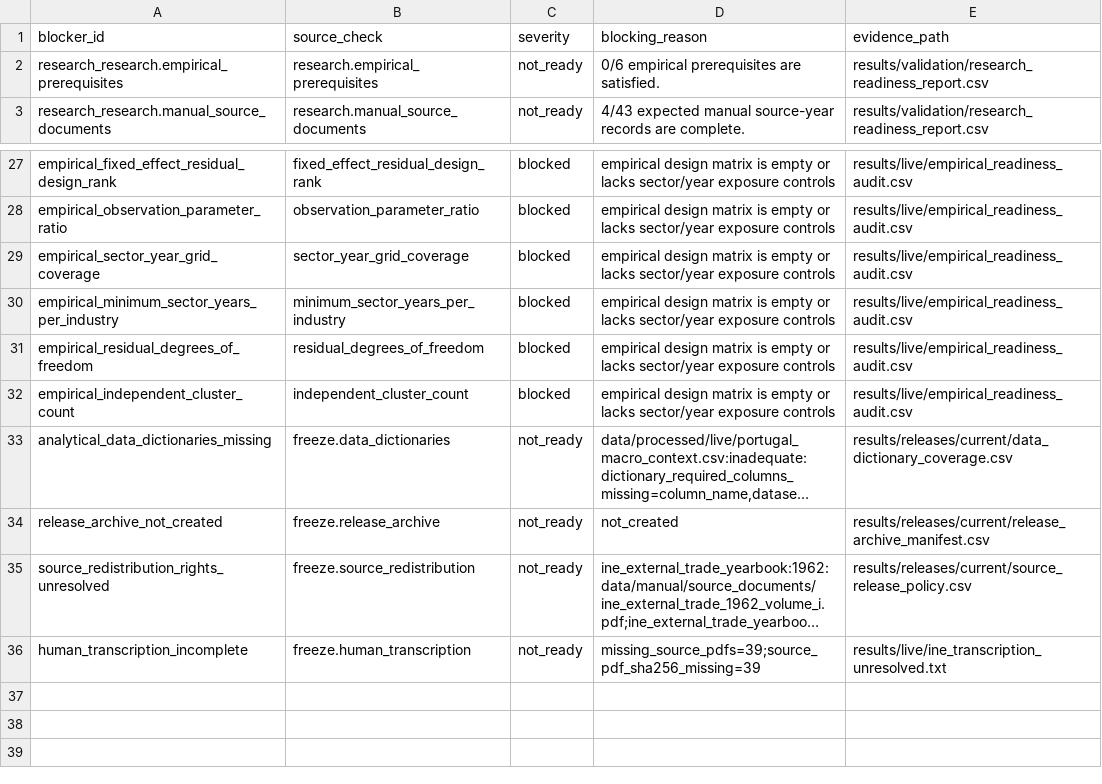
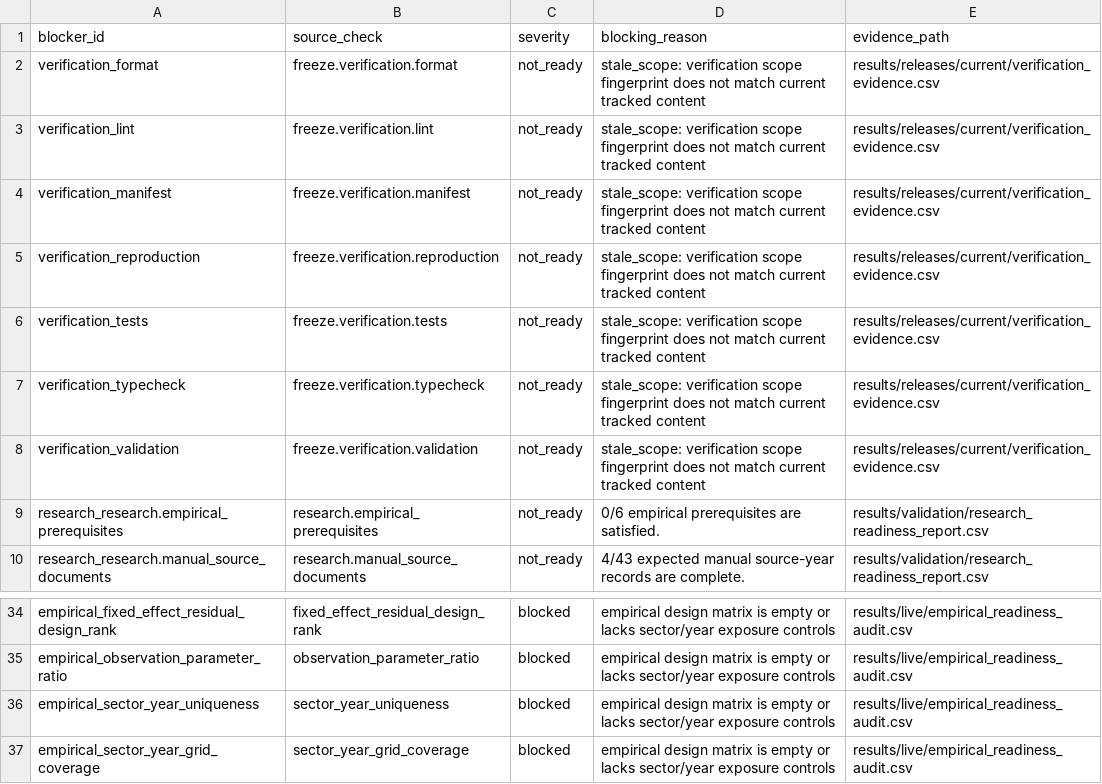
Before and after one commit to DiogoRibeiro7/portugal-external-growth-1960-1973, a CSV file: results/releases/current/freeze_blocking_reasons.csv, drawn as a sheet; only a part is shown, gaps mark what is left out; the shorter side is filled out with more unchanged rows; long unchanged cells end in …; the diff names each change by its address in the sheet, - before the commit and + after, or states it on an @@ line.

Commit message:
Enforce empirical sample and root readiness gates

```diff
--- a/results/releases/current/freeze_blocking_reasons.csv
+++ b/results/releases/current/freeze_blocking_reasons.csv
+row 2: verification_format | freeze.verification.format | not_ready | stale_scope: verification scope fingerprint does not match current tracked content | results/releases/current/verification_evidence.csv
+row 3: verification_lint | freeze.verification.lint | not_ready | stale_scope: verification scope fingerprint does not match current tracked content | results/releases/current/verification_evidence.csv
+row 4: verification_manifest | freeze.verification.manifest | not_ready | stale_scope: verification scope fingerprint does not match current tracked content | results/releases/current/verification_evidence.csv
+row 5: verification_reproduction | freeze.verification.reproduction | not_ready | stale_scope: verification scope fingerprint does not match current tracked content | results/releases/current/verification_evidence.csv
+row 6: verification_tests | freeze.verification.tests | not_ready | stale_scope: verification scope fingerprint does not match current tracked content | results/releases/current/verification_evidence.csv
+row 7: verification_typecheck | freeze.verification.typecheck | not_ready | stale_scope: verification scope fingerprint does not match current tracked content | results/releases/current/verification_evidence.csv
+row 8: verification_validation | freeze.verification.validation | not_ready | stale_scope: verification scope fingerprint does not match current tracked content | results/releases/current/verification_evidence.csv
+row 36: empirical_sector_year_uniqueness | sector_year_uniqueness | blocked | empirical design matrix is empty or lacks sector/year exposure controls | results/live/empirical_readiness_audit.csv
```
Also changed, not shown: results/live/empirical_prerequisite_status.csv, results/live/empirical_readiness_audit.csv, 28 other files.
